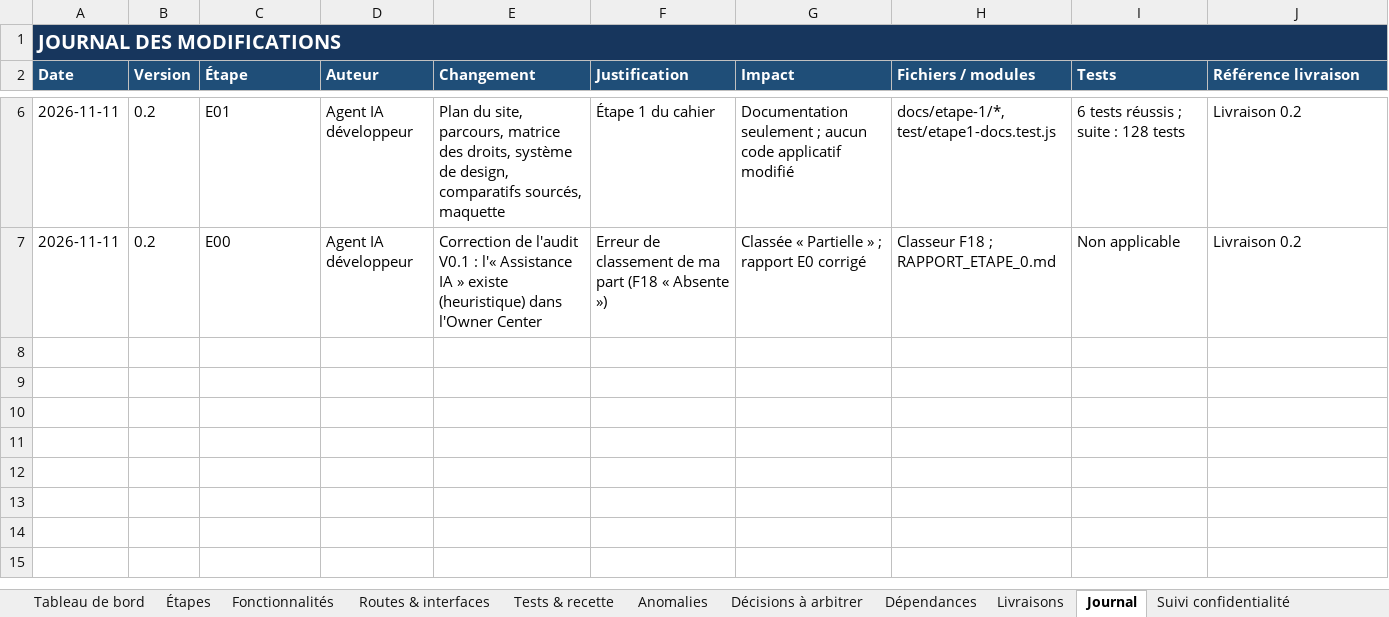
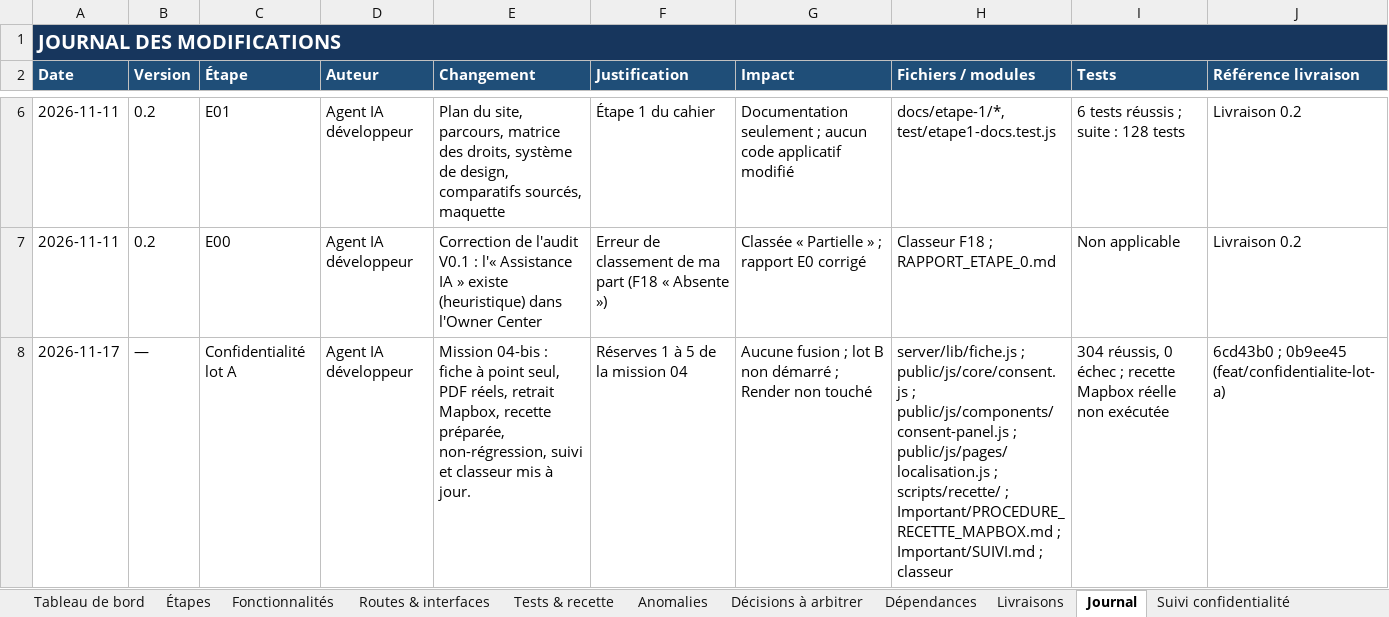
Before and after one commit to bkontao-crypto/Ika-so, an Excel workbook: Important/IKA_SO_SUIVI_TRANSFORMATION_ET_RECETTE.xlsx, sheet Journal, drawn as a sheet; only a part is shown, gaps mark what is left out; values as stored, in another font and other column widths than the file's, no borders; the diff names each change by its address in the sheet, - before the commit and + after, or states it on an @@ line.

```diff
--- a/Important/IKA_SO_SUIVI_TRANSFORMATION_ET_RECETTE.xlsx (sheet Journal)
+++ b/Important/IKA_SO_SUIVI_TRANSFORMATION_ET_RECETTE.xlsx (sheet Journal)
+row 8: 2026-11-17 | — | Confidentialité lot A | Agent IA développeur | Mission 04-bis : fiche à point seul, PDF réels, retrait Mapbox, recette préparée, non-régression, suivi et classeur mis à jour. | Réserves 1 à 5 de la mission 04 | Aucune fusion ; lot B non démarré ; Render non touché | server/lib/fiche.js ; public/js/core/consent.js ; public/js/components/consent-panel.js ; public/js/pages/localisation.js ; scripts/recette/ ; Important/PROCEDURE_RECETTE_MAPBOX.md ; Important/SUIVI.md ; classeur | 304 réussis, 0 échec ; recette Mapbox réelle non exécutée | 6cd43b0 ; 0b9ee45 (feat/confidentialite-lot-a)
```
Also changed, not shown: sheet Tests & recette, sheet Anomalies, sheet Décisions à arbitrer.
